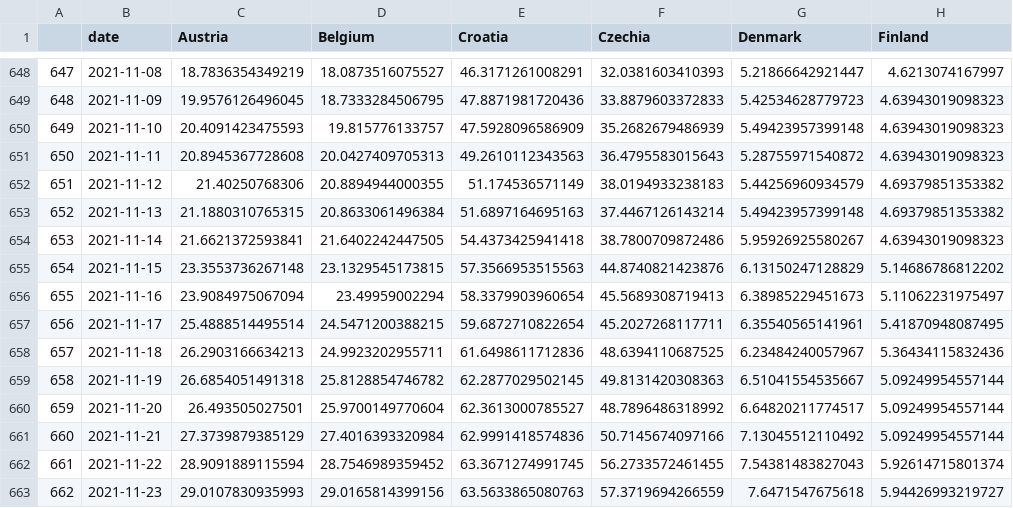
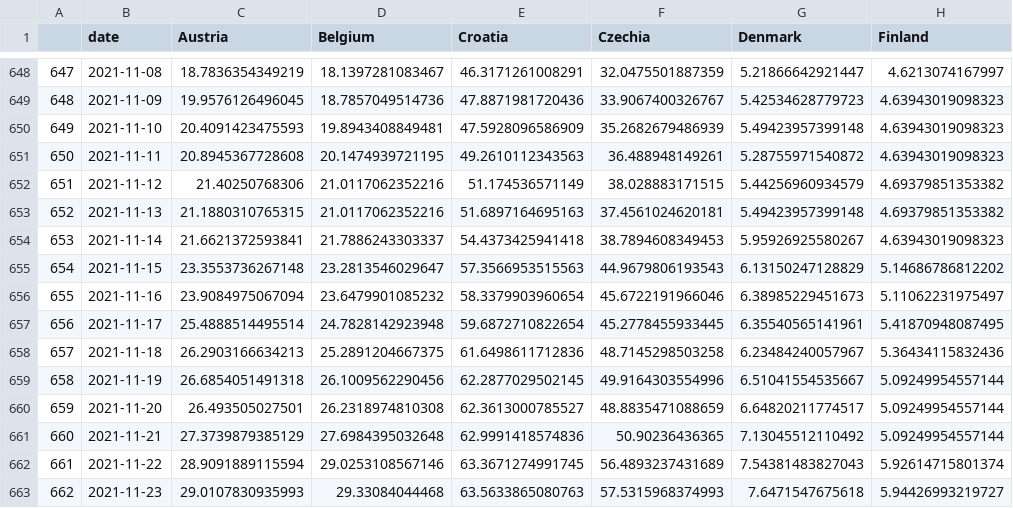
Before and after one commit to dfin-econ/dashboard, a CSV file: hosp.csv, drawn as a sheet; only a part is shown, gaps mark what is left out; the diff covers the shown part only; the diff names each change by its address in the sheet, - before the commit and + after, or states it on an @@ line.

```diff
--- a/hosp.csv
+++ b/hosp.csv
-D648 (Belgium): 18.0873516075527
+D648 (Belgium): 18.1397281083467
-F648 (Czechia): 32.0381603410393
+F648 (Czechia): 32.0475501887359
-D649 (Belgium): 18.7333284506795
+D649 (Belgium): 18.7857049514736
-F649 (Czechia): 33.8879603372833
+F649 (Czechia): 33.9067400326767
-D650 (Belgium): 19.815776133757
+D650 (Belgium): 19.8943408849481
-D651 (Belgium): 20.0427409705313
+D651 (Belgium): 20.1474939721195
-F651 (Czechia): 36.4795583015643
+F651 (Czechia): 36.488948149261
-D652 (Belgium): 20.8894944000355
+D652 (Belgium): 21.0117062352216
-F652 (Czechia): 38.0194933238183
+F652 (Czechia): 38.028883171515
-D653 (Belgium): 20.8633061496384
+D653 (Belgium): 21.0117062352216
-F653 (Czechia): 37.4467126143214
+F653 (Czechia): 37.4561024620181
-D654 (Belgium): 21.6402242447505
+D654 (Belgium): 21.7886243303337
-F654 (Czechia): 38.7800709872486
+F654 (Czechia): 38.7894608349453
-D655 (Belgium): 23.1329545173815
+D655 (Belgium): 23.2813546029647
-F655 (Czechia): 44.8740821423876
+F655 (Czechia): 44.9679806193543
-D656 (Belgium): 23.49959002294
+D656 (Belgium): 23.6479901085232
-F656 (Czechia): 45.5689308719413
+F656 (Czechia): 45.6722191966046
-D657 (Belgium): 24.5471200388215
+D657 (Belgium): 24.7828142923948
-F657 (Czechia): 45.2027268117711
+F657 (Czechia): 45.2778455933445
-D658 (Belgium): 24.9923202955711
+D658 (Belgium): 25.2891204667375
-F658 (Czechia): 48.6394110687525
+F658 (Czechia): 48.7145298503258
-D659 (Belgium): 25.8128854746782
+D659 (Belgium): 26.1009562290456
-F659 (Czechia): 49.8131420308363
+F659 (Czechia): 49.9164303554996
-D660 (Belgium): 25.9700149770604
+D660 (Belgium): 26.2318974810308
-F660 (Czechia): 48.7896486318992
+F660 (Czechia): 48.8835471088659
-D661 (Belgium): 27.4016393320984
+D661 (Belgium): 27.6984395032648
-F661 (Czechia): 50.7145674097166
+F661 (Czechia): 50.90236436365
-D662 (Belgium): 28.7546989359452
+D662 (Belgium): 29.0253108567146
-F662 (Czechia): 56.2733572461455
+F662 (Czechia): 56.4893237431689
-D663 (Belgium): 29.0165814399156
+D663 (Belgium): 29.33084044468
-F663 (Czechia): 57.3719694266559
+F663 (Czechia): 57.5315968374993
```
Also changed, not shown: 7 added rows and 60 edited cells elsewhere in this file, cases.csv, cumulcases.csv, 1 other file.
